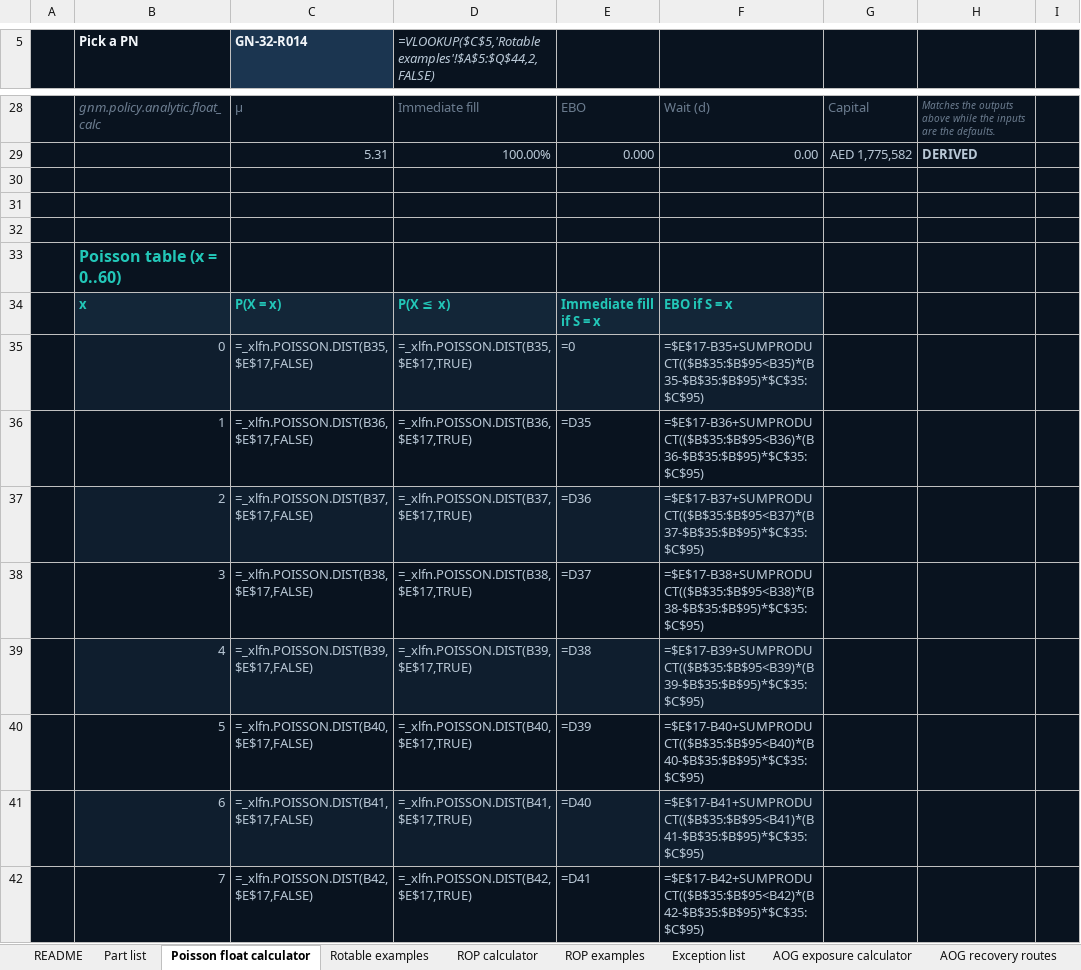
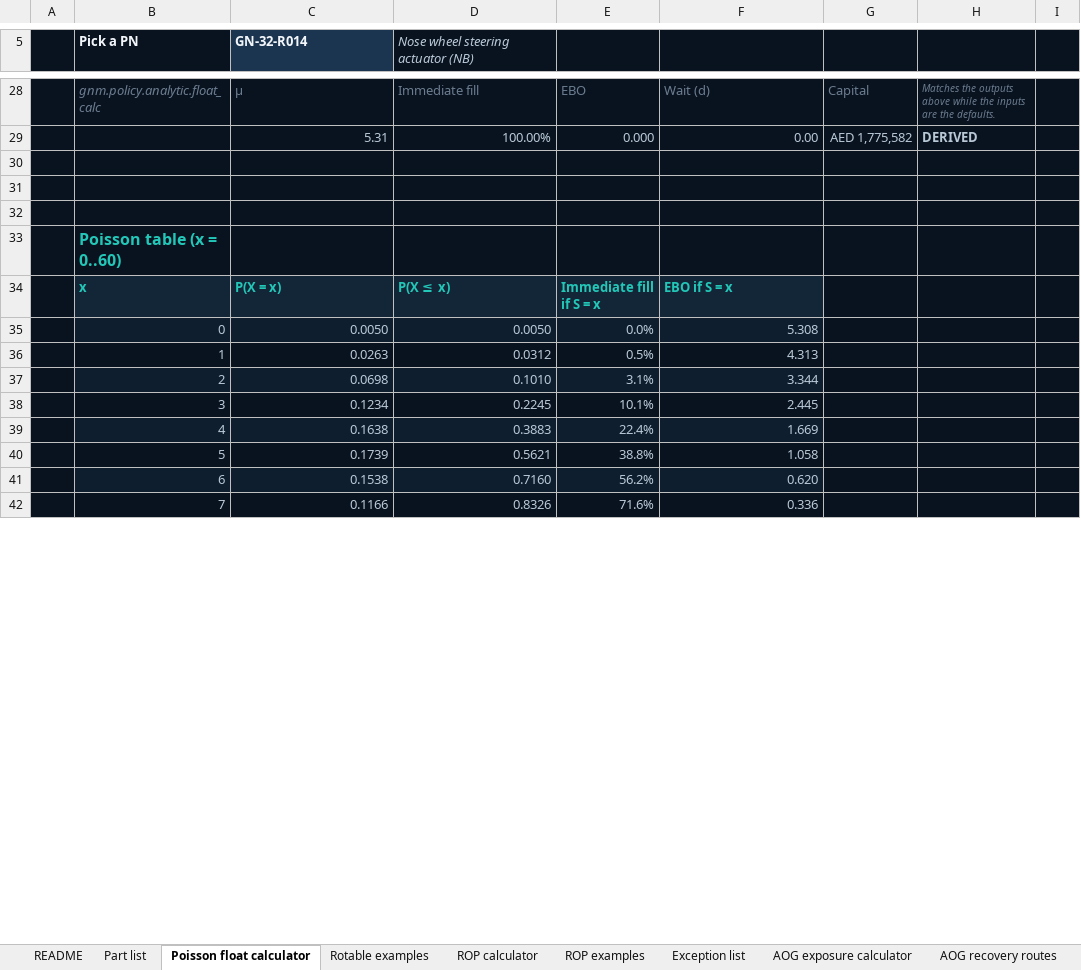
Before and after one commit to akashgajjar07-hue/grounded-no-more, an Excel workbook: excel/grounded_no_more_planner_workbook.xlsx, sheet Poisson float calculator, drawn as a sheet; only a part is shown, gaps mark what is left out; values as stored, in another font and other column widths than the file's, no borders; formulas without a stored value are shown as written; charts and pictures and conditional formats not drawn; the diff covers the shown part only; the diff names each change by its address in the sheet, - before the commit and + after, or states it on an @@ line.

```diff
--- a/excel/grounded_no_more_planner_workbook.xlsx (sheet Poisson float calculator)
+++ b/excel/grounded_no_more_planner_workbook.xlsx (sheet Poisson float calculator)
-D5: =VLOOKUP($C$5,'Rotable examples'!$A$5:$Q$44,2,FALSE)
+D5: Nose wheel steering actuator (NB)
-C35 (GN-32-R014): =_xlfn.POISSON.DIST(B35,$E$17,FALSE)
+C35 (GN-32-R014): 0.0050
-D35: =_xlfn.POISSON.DIST(B35,$E$17,TRUE)
+D35: 0.0050
-E35: =0
+E35: 0.0%
-F35: =$E$17-B35+SUMPRODUCT(($B$35:$B$95<B35)*(B35-$B$35:$B$95)*$C$35:$C$95)
+F35: 5.308
-C36 (GN-32-R014): =_xlfn.POISSON.DIST(B36,$E$17,FALSE)
+C36 (GN-32-R014): 0.0263
-D36: =_xlfn.POISSON.DIST(B36,$E$17,TRUE)
+D36: 0.0312
-E36: =D35
+E36: 0.5%
-F36: =$E$17-B36+SUMPRODUCT(($B$35:$B$95<B36)*(B36-$B$35:$B$95)*$C$35:$C$95)
+F36: 4.313
-C37 (GN-32-R014): =_xlfn.POISSON.DIST(B37,$E$17,FALSE)
+C37 (GN-32-R014): 0.0698
-D37: =_xlfn.POISSON.DIST(B37,$E$17,TRUE)
+D37: 0.1010
-E37: =D36
+E37: 3.1%
-F37: =$E$17-B37+SUMPRODUCT(($B$35:$B$95<B37)*(B37-$B$35:$B$95)*$C$35:$C$95)
+F37: 3.344
-C38 (GN-32-R014): =_xlfn.POISSON.DIST(B38,$E$17,FALSE)
+C38 (GN-32-R014): 0.1234
-D38: =_xlfn.POISSON.DIST(B38,$E$17,TRUE)
+D38: 0.2245
-E38: =D37
+E38: 10.1%
-F38: =$E$17-B38+SUMPRODUCT(($B$35:$B$95<B38)*(B38-$B$35:$B$95)*$C$35:$C$95)
+F38: 2.445
-C39 (GN-32-R014): =_xlfn.POISSON.DIST(B39,$E$17,FALSE)
+C39 (GN-32-R014): 0.1638
-D39: =_xlfn.POISSON.DIST(B39,$E$17,TRUE)
+D39: 0.3883
-E39: =D38
+E39: 22.4%
-F39: =$E$17-B39+SUMPRODUCT(($B$35:$B$95<B39)*(B39-$B$35:$B$95)*$C$35:$C$95)
+F39: 1.669
-C40 (GN-32-R014): =_xlfn.POISSON.DIST(B40,$E$17,FALSE)
+C40 (GN-32-R014): 0.1739
-D40: =_xlfn.POISSON.DIST(B40,$E$17,TRUE)
+D40: 0.5621
-E40: =D39
+E40: 38.8%
-F40: =$E$17-B40+SUMPRODUCT(($B$35:$B$95<B40)*(B40-$B$35:$B$95)*$C$35:$C$95)
+F40: 1.058
-C41 (GN-32-R014): =_xlfn.POISSON.DIST(B41,$E$17,FALSE)
+C41 (GN-32-R014): 0.1538
-D41: =_xlfn.POISSON.DIST(B41,$E$17,TRUE)
+D41: 0.7160
-E41: =D40
+E41: 56.2%
-F41: =$E$17-B41+SUMPRODUCT(($B$35:$B$95<B41)*(B41-$B$35:$B$95)*$C$35:$C$95)
+F41: 0.620
-C42 (GN-32-R014): =_xlfn.POISSON.DIST(B42,$E$17,FALSE)
+C42 (GN-32-R014): 0.1166
-D42: =_xlfn.POISSON.DIST(B42,$E$17,TRUE)
+D42: 0.8326
-E42: =D41
+E42: 71.6%
-F42: =$E$17-B42+SUMPRODUCT(($B$35:$B$95<B42)*(B42-$B$35:$B$95)*$C$35:$C$95)
+F42: 0.336
```
Also changed, not shown: 232 edited cells elsewhere in this sheet, sheet ROP calculator, sheet Part list, sheet Exception list, sheet AOG exposure calculator, docs/downloads/grounded_no_more_planner_workbook.xlsx, 26 other files.
